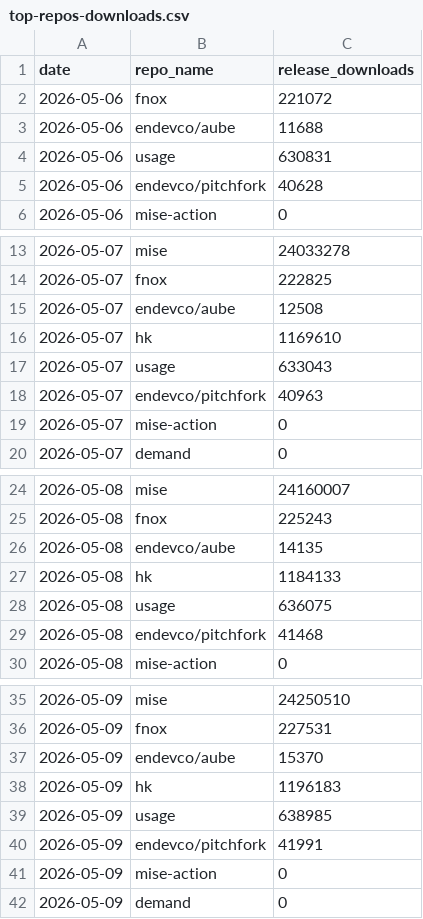
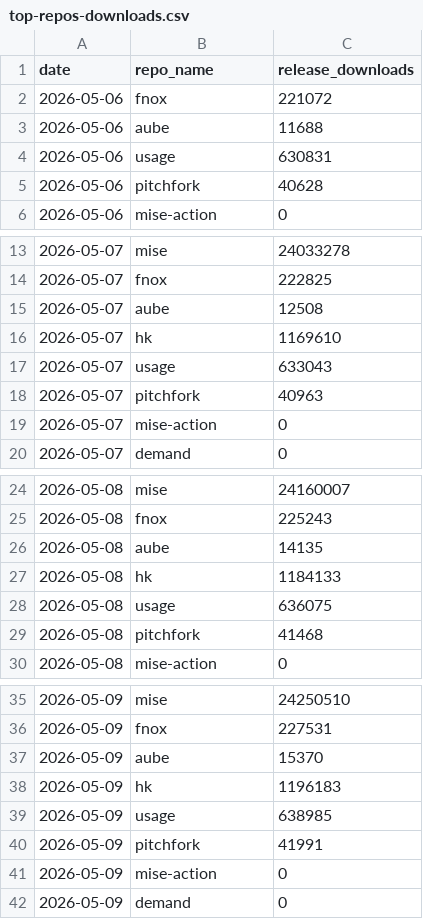
Before and after one commit to jdx/mise-analytics, a CSV file: top-repos-downloads.csv, drawn as a sheet; only a part is shown, gaps mark what is left out; the diff covers the shown part only.

Commit message:
fix: canonicalize moved repos

```diff
--- a/top-repos-downloads.csv
+++ b/top-repos-downloads.csv
@@ -2,5 +2,5 @@ date,repo_name,release_downloads
 2026-05-06,fnox,221072
-2026-05-06,endevco/aube,11688
+2026-05-06,aube,11688
 2026-05-06,usage,630831
-2026-05-06,endevco/pitchfork,40628
+2026-05-06,pitchfork,40628
 2026-05-06,mise-action,0
@@ -14,6 +14,6 @@ date,repo_name,release_downloads
 2026-05-07,fnox,222825
-2026-05-07,endevco/aube,12508
+2026-05-07,aube,12508
 2026-05-07,hk,1169610
 2026-05-07,usage,633043
-2026-05-07,endevco/pitchfork,40963
+2026-05-07,pitchfork,40963
 2026-05-07,mise-action,0
@@ -25,6 +25,6 @@ date,repo_name,release_downloads
 2026-05-08,fnox,225243
-2026-05-08,endevco/aube,14135
+2026-05-08,aube,14135
 2026-05-08,hk,1184133
 2026-05-08,usage,636075
-2026-05-08,endevco/pitchfork,41468
+2026-05-08,pitchfork,41468
 2026-05-08,mise-action,0
@@ -36,6 +36,6 @@ date,repo_name,release_downloads
 2026-05-09,fnox,227531
-2026-05-09,endevco/aube,15370
+2026-05-09,aube,15370
 2026-05-09,hk,1196183
 2026-05-09,usage,638985
-2026-05-09,endevco/pitchfork,41991
+2026-05-09,pitchfork,41991
 2026-05-09,mise-action,0
```
Also changed, not shown: 60 edited cells elsewhere in this file, top-repos.csv, 10 other files.
